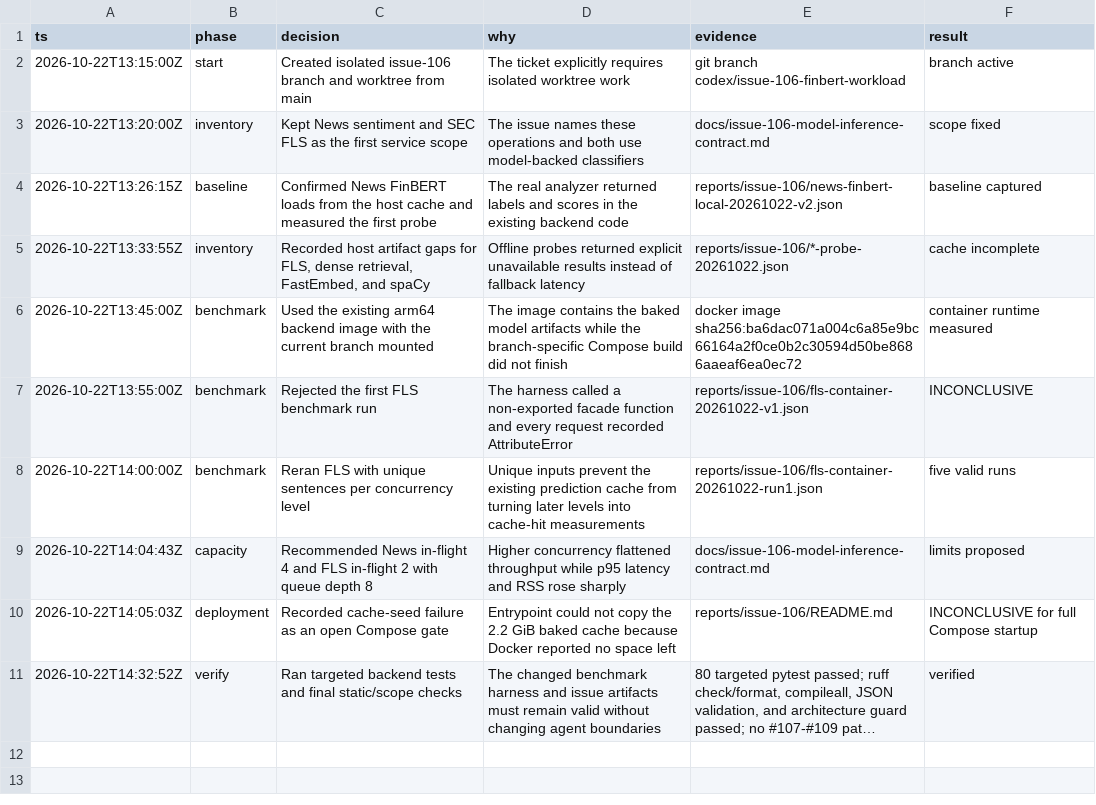
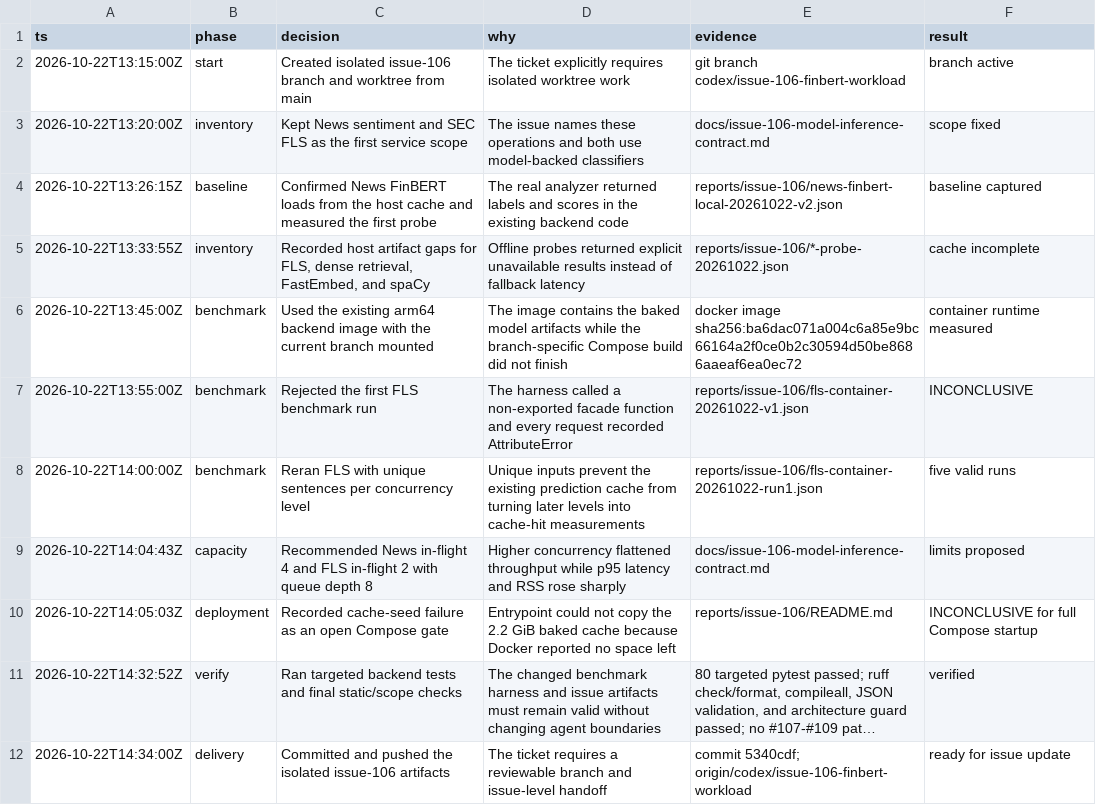
Before and after one commit to sosodennis/value-investment-agent, a TSV file: .audit/issue-106-finbert-workload.tsv, drawn as a sheet; long unchanged cells end in …; the diff names each change by its address in the sheet, - before the commit and + after, or states it on an @@ line.

Commit message:
docs: close issue 106 delivery checklist

```diff
--- a/.audit/issue-106-finbert-workload.tsv
+++ b/.audit/issue-106-finbert-workload.tsv
+row 12: 2026-10-22T14:34:00Z | delivery | Committed and pushed the isolated issue-106 artifacts | The ticket requires a reviewable branch and issue-level handoff | commit 5340cdf; origin/codex/issue-106-finbert-workload | ready for issue update
```
Also changed, not shown: 1 other file.
